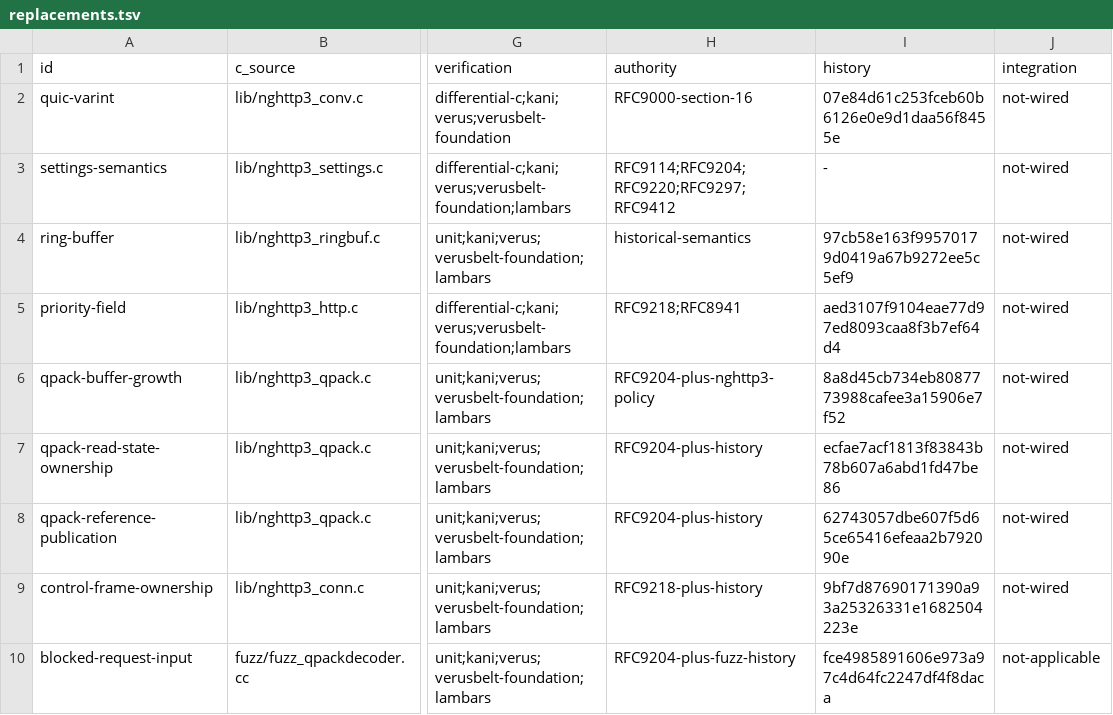
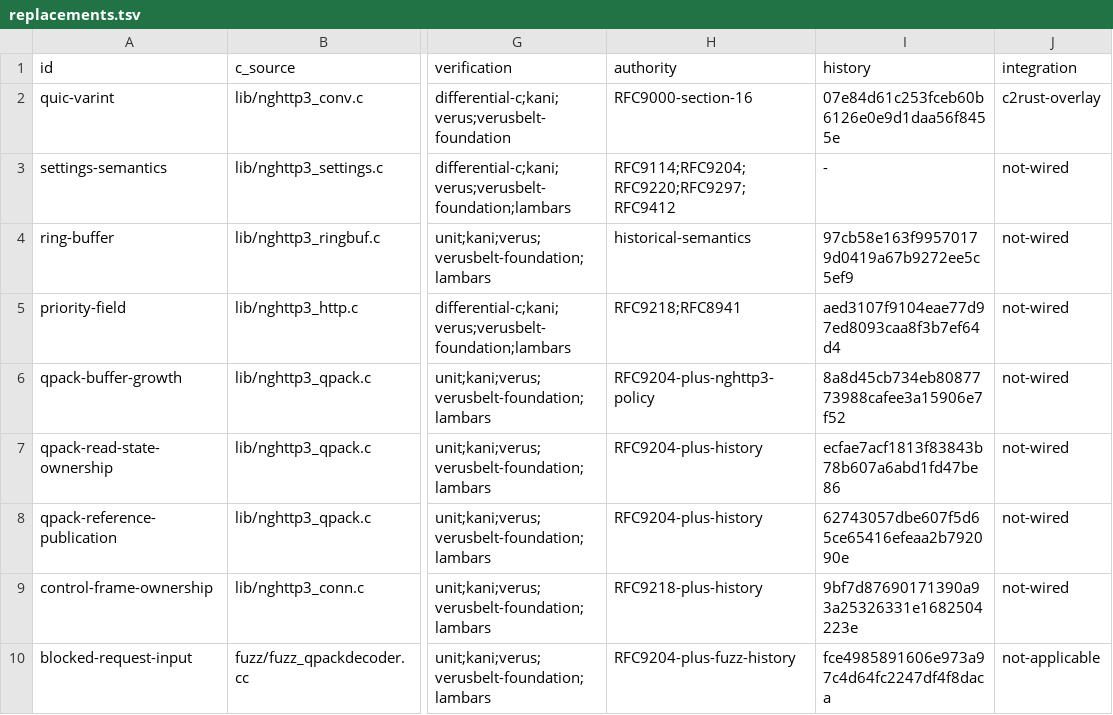
Before and after one commit to QuasarRay/nghttp3, a TSV file: rust/porting/replacements.tsv, drawn as a sheet; only a part is shown, gaps mark what is left out; the diff names each change by its address in the sheet, - before the commit and + after, or states it on an @@ line.

Commit message:
c2rust: wire verified QUIC varints through ABI overlay

```diff
--- a/rust/porting/replacements.tsv
+++ b/rust/porting/replacements.tsv
-J2 (integration): not-wired
+J2 (integration): c2rust-overlay
```
Also changed, not shown: 3 other files.
